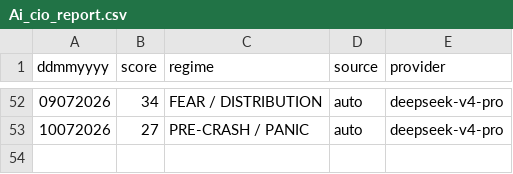
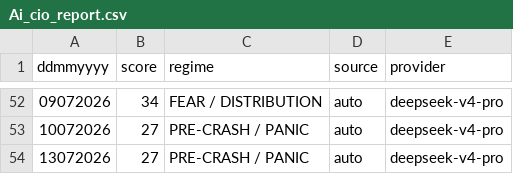
Before and after one commit to cuocsongthinhvuong8868-sketch/onl_quant-platform, a CSV file: data_lake/Ai_cio_report.csv, drawn as a sheet; only a part is shown, gaps mark what is left out; the diff names each change by its address in the sheet, - before the commit and + after, or states it on an @@ line.

```diff
--- a/data_lake/Ai_cio_report.csv
+++ b/data_lake/Ai_cio_report.csv
+row 54: 13072026 | 27 | PRE-CRASH / PANIC | auto | deepseek-v4-pro
```
Also changed, not shown: 21 other files.
